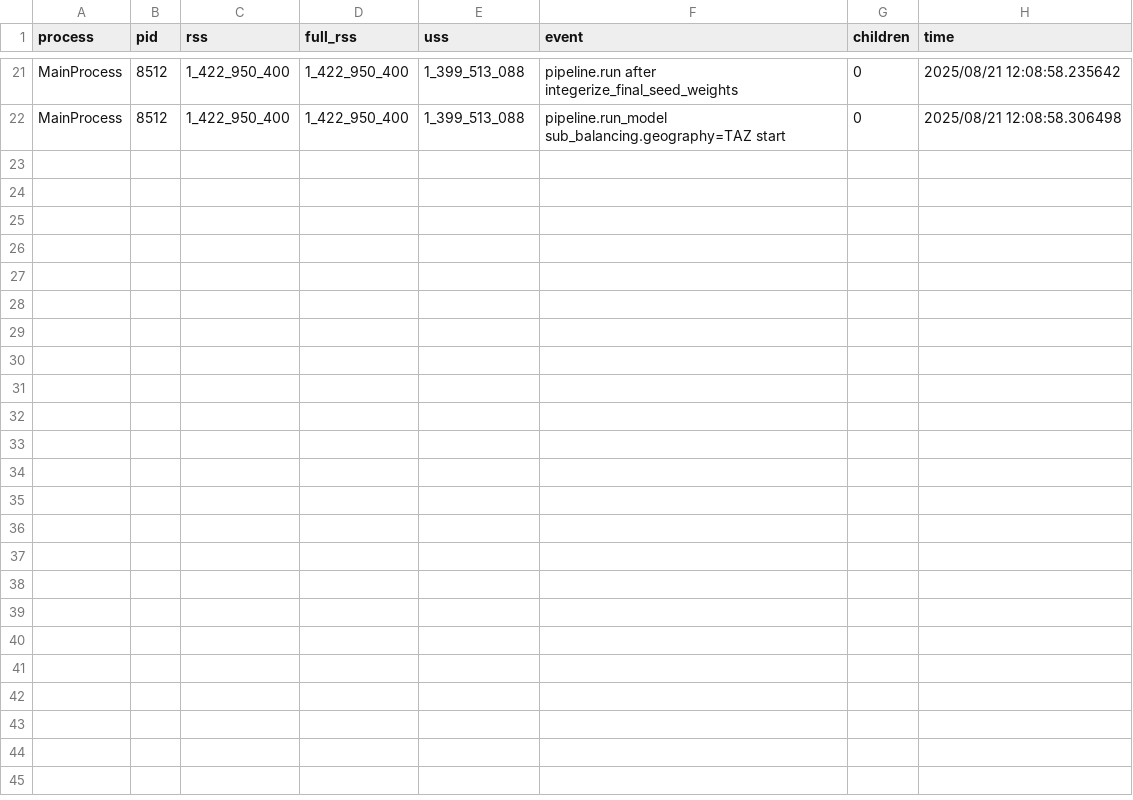
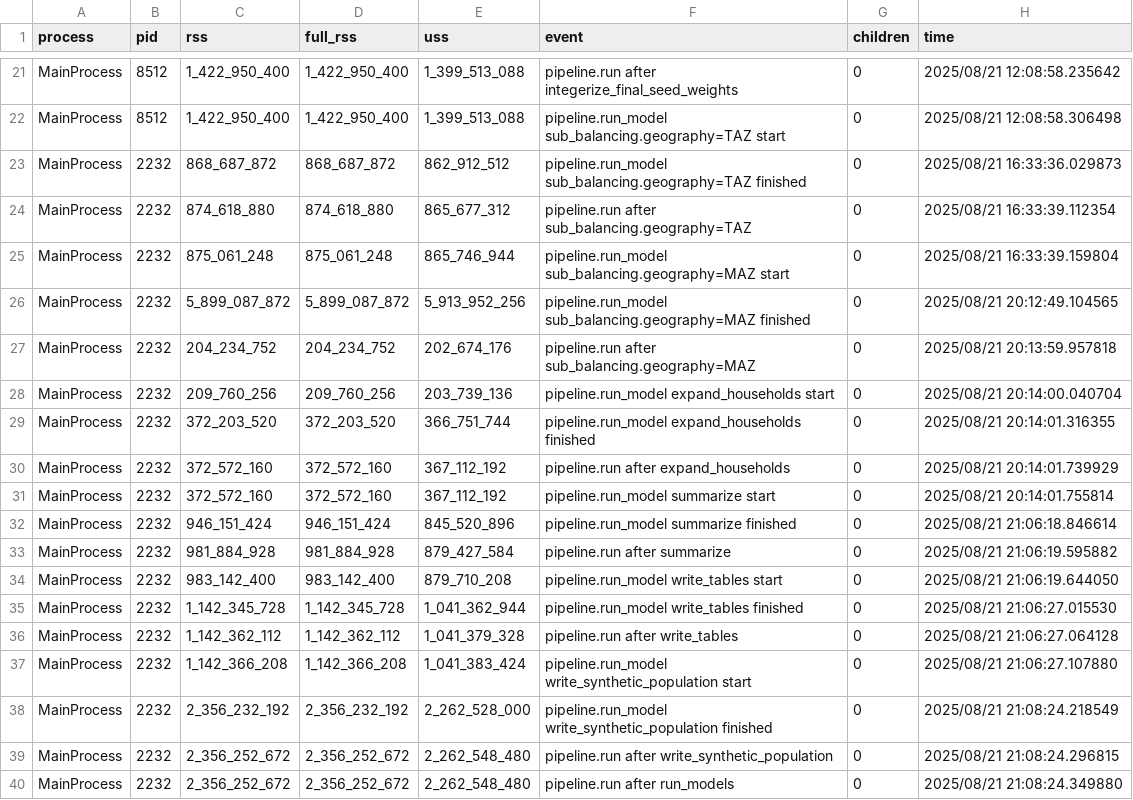
Before and after one commit to BayAreaMetro/populationsim, a CSV file: bay_area/output_2023/populationsim_working_dir/output/mem.csv, drawn as a sheet; only a part is shown, gaps mark what is left out.

```diff
--- a/bay_area/output_2023/populationsim_working_dir/output/mem.csv
+++ b/bay_area/output_2023/populationsim_working_dir/output/mem.csv
@@ -22 +22,19 @@ MainProcess,8512,1_422_950_400,1_422_950_400,1_399_513_088,pipeline.run after in
 MainProcess,8512,1_422_950_400,1_422_950_400,1_399_513_088,pipeline.run_model sub_balancing.geography=TAZ start,0,2025/08/21 12:08:58.306498
+MainProcess,2232,868_687_872,868_687_872,862_912_512,pipeline.run_model sub_balancing.geography=TAZ finished,0,2025/08/21 16:33:36.029873
+MainProcess,2232,874_618_880,874_618_880,865_677_312,pipeline.run after sub_balancing.geography=TAZ,0,2025/08/21 16:33:39.112354
+MainProcess,2232,875_061_248,875_061_248,865_746_944,pipeline.run_model sub_balancing.geography=MAZ start,0,2025/08/21 16:33:39.159804
+MainProcess,2232,5_899_087_872,5_899_087_872,5_913_952_256,pipeline.run_model sub_balancing.geography=MAZ finished,0,2025/08/21 20:12:49.104565
+MainProcess,2232,204_234_752,204_234_752,202_674_176,pipeline.run after sub_balancing.geography=MAZ,0,2025/08/21 20:13:59.957818
+MainProcess,2232,209_760_256,209_760_256,203_739_136,pipeline.run_model expand_households start,0,2025/08/21 20:14:00.040704
+MainProcess,2232,372_203_520,372_203_520,366_751_744,pipeline.run_model expand_households finished,0,2025/08/21 20:14:01.316355
+MainProcess,2232,372_572_160,372_572_160,367_112_192,pipeline.run after expand_households,0,2025/08/21 20:14:01.739929
+MainProcess,2232,372_572_160,372_572_160,367_112_192,pipeline.run_model summarize start,0,2025/08/21 20:14:01.755814
+MainProcess,2232,946_151_424,946_151_424,845_520_896,pipeline.run_model summarize finished,0,2025/08/21 21:06:18.846614
+MainProcess,2232,981_884_928,981_884_928,879_427_584,pipeline.run after summarize,0,2025/08/21 21:06:19.595882
+MainProcess,2232,983_142_400,983_142_400,879_710_208,pipeline.run_model write_tables start,0,2025/08/21 21:06:19.644050
+MainProcess,2232,1_142_345_728,1_142_345_728,1_041_362_944,pipeline.run_model write_tables finished,0,2025/08/21 21:06:27.015530
+MainProcess,2232,1_142_362_112,1_142_362_112,1_041_379_328,pipeline.run after write_tables,0,2025/08/21 21:06:27.064128
+MainProcess,2232,1_142_366_208,1_142_366_208,1_041_383_424,pipeline.run_model write_synthetic_population start,0,2025/08/21 21:06:27.107880
+MainProcess,2232,2_356_232_192,2_356_232_192,2_262_528_000,pipeline.run_model write_synthetic_population finished,0,2025/08/21 21:08:24.218549
+MainProcess,2232,2_356_252_672,2_356_252_672,2_262_548_480,pipeline.run after write_synthetic_population,0,2025/08/21 21:08:24.296815
+MainProcess,2232,2_356_252_672,2_356_252_672,2_262_548_480,pipeline.run after run_models,0,2025/08/21 21:08:24.349880
```
Also changed, not shown: bay_area/output_2023/populationsim_working_dir/output/timing_log.csv, 30 other files.
